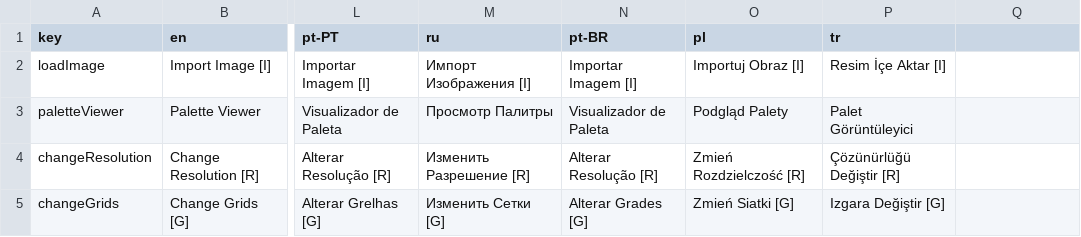
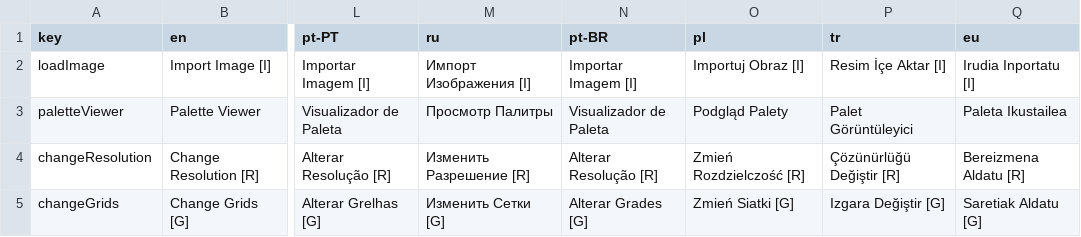
Before and after one commit to Anarkade/deliaxe-paint, a CSV file: src/locales/translations.csv, drawn as a sheet; only a part is shown, gaps mark what is left out; the diff covers the shown part only; the diff names each change by its address in the sheet, - before the commit and + after, or states it on an @@ line.

```diff
--- a/src/locales/translations.csv
+++ b/src/locales/translations.csv
-Q1: (empty)
+Q1: eu
-Q2 (eu): (empty)
+Q2 (eu): Irudia Inportatu [I]
-Q3 (eu): (empty)
+Q3 (eu): Paleta Ikustailea
-Q4 (eu): (empty)
+Q4 (eu): Bereizmena Aldatu [R]
-Q5 (eu): (empty)
+Q5 (eu): Saretiak Aldatu [G]
```
Also changed, not shown: 21 edited cells elsewhere in this file, 1 other file.
